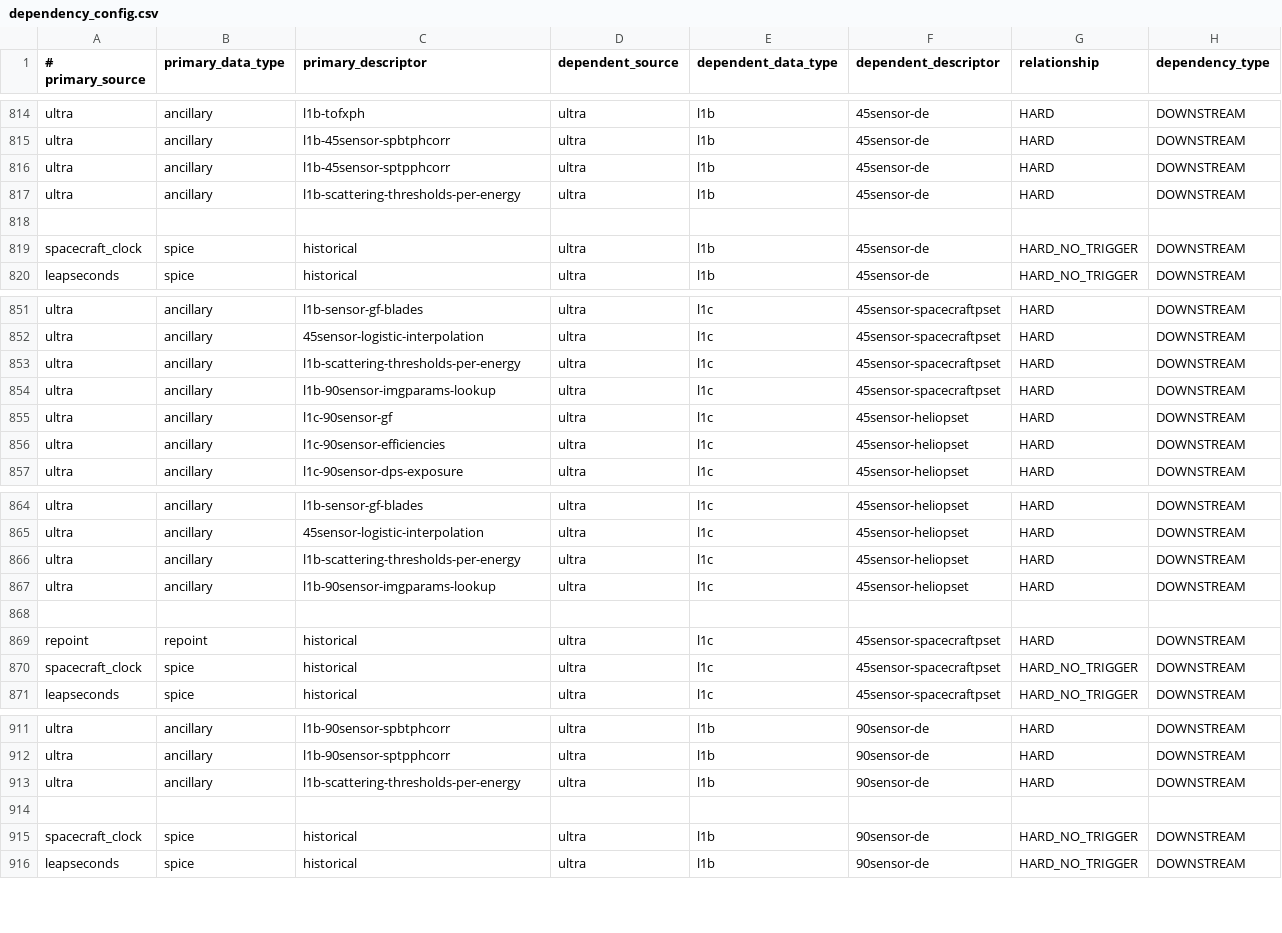
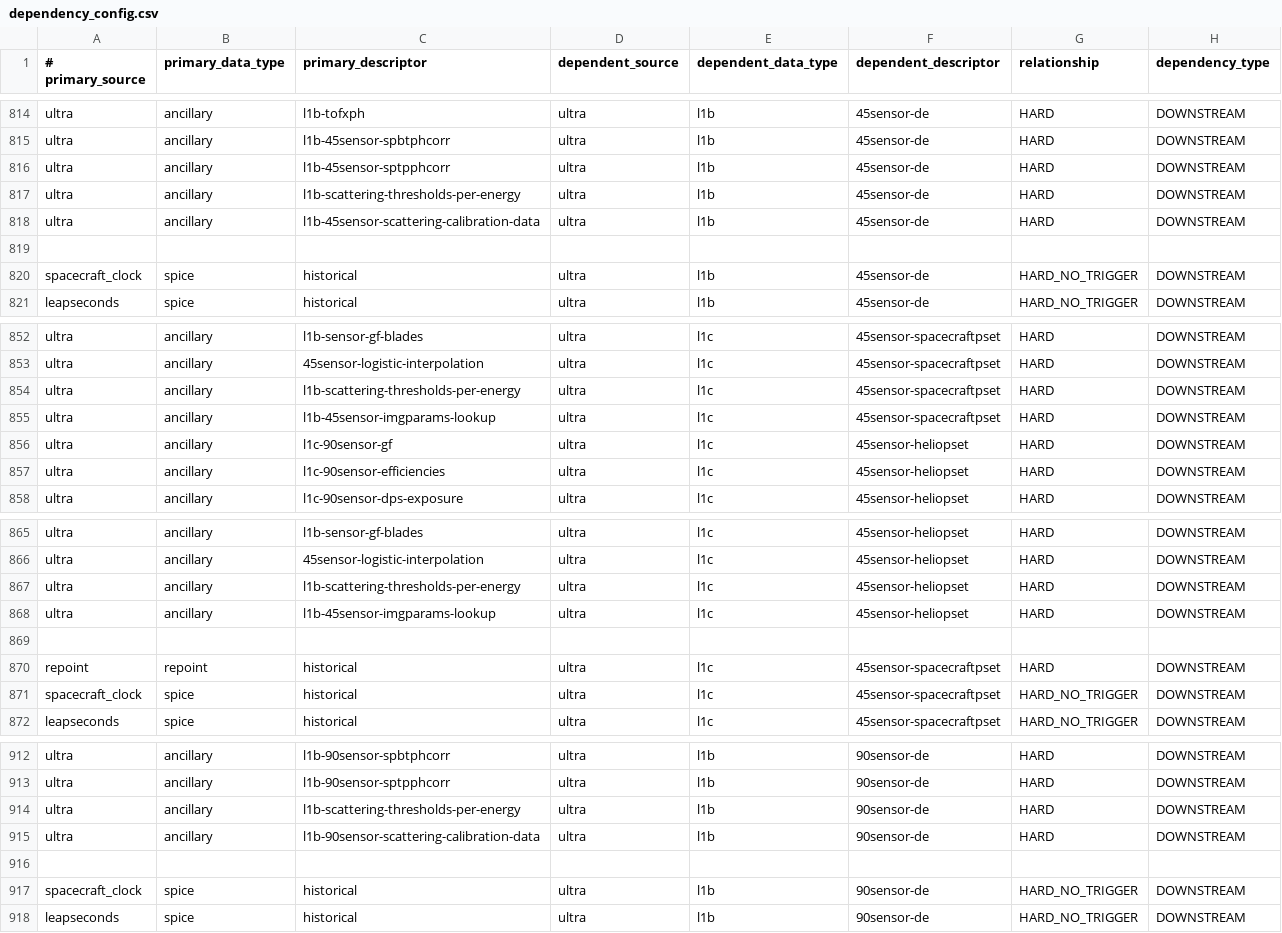
Before and after one commit to laspsandoval/sds-data-manager, a CSV file: sds_data_manager/lambda_code/SDSCode/pipeline_lambdas/dependency_config.csv, drawn as a sheet; only a part is shown, gaps mark what is left out.

Commit message:
more fixes

```diff
--- a/sds_data_manager/lambda_code/SDSCode/pipeline_lambdas/dependency_config.csv
+++ b/sds_data_manager/lambda_code/SDSCode/pipeline_lambdas/dependency_config.csv
@@ -817,2 +817,3 @@ ultra, ancillary, l1b-45sensor-sptpphcorr, ultra, l1b, 45sensor-de, HARD, DOWNST
 ultra, ancillary, l1b-scattering-thresholds-per-energy, ultra, l1b, 45sensor-de, HARD, DOWNSTREAM
+ultra, ancillary, l1b-45sensor-scattering-calibration-data, ultra, l1b, 45sensor-de, HARD, DOWNSTREAM
 
@@ -853,3 +854,3 @@ ultra, ancillary, 45sensor-logistic-interpolation, ultra, l1c, 45sensor-spacecra
 ultra, ancillary, l1b-scattering-thresholds-per-energy, ultra, l1c, 45sensor-spacecraftpset, HARD, DOWNSTREAM
-ultra, ancillary, l1b-90sensor-imgparams-lookup, ultra, l1c, 45sensor-spacecraftpset, HARD, DOWNSTREAM
+ultra, ancillary, l1b-45sensor-imgparams-lookup, ultra, l1c, 45sensor-spacecraftpset, HARD, DOWNSTREAM
 ultra, ancillary, l1c-90sensor-gf, ultra, l1c, 45sensor-heliopset, HARD, DOWNSTREAM
@@ -866,3 +867,3 @@ ultra, ancillary, 45sensor-logistic-interpolation, ultra, l1c, 45sensor-heliopse
 ultra, ancillary, l1b-scattering-thresholds-per-energy, ultra, l1c, 45sensor-heliopset, HARD, DOWNSTREAM
-ultra, ancillary, l1b-90sensor-imgparams-lookup, ultra, l1c, 45sensor-heliopset, HARD, DOWNSTREAM
+ultra, ancillary, l1b-45sensor-imgparams-lookup, ultra, l1c, 45sensor-heliopset, HARD, DOWNSTREAM
 
@@ -913,2 +914,3 @@ ultra, ancillary, l1b-90sensor-sptpphcorr, ultra, l1b, 90sensor-de, HARD, DOWNST
 ultra, ancillary, l1b-scattering-thresholds-per-energy, ultra, l1b, 90sensor-de, HARD, DOWNSTREAM
+ultra, ancillary, l1b-90sensor-scattering-calibration-data, ultra, l1b, 90sensor-de, HARD, DOWNSTREAM
 
```
